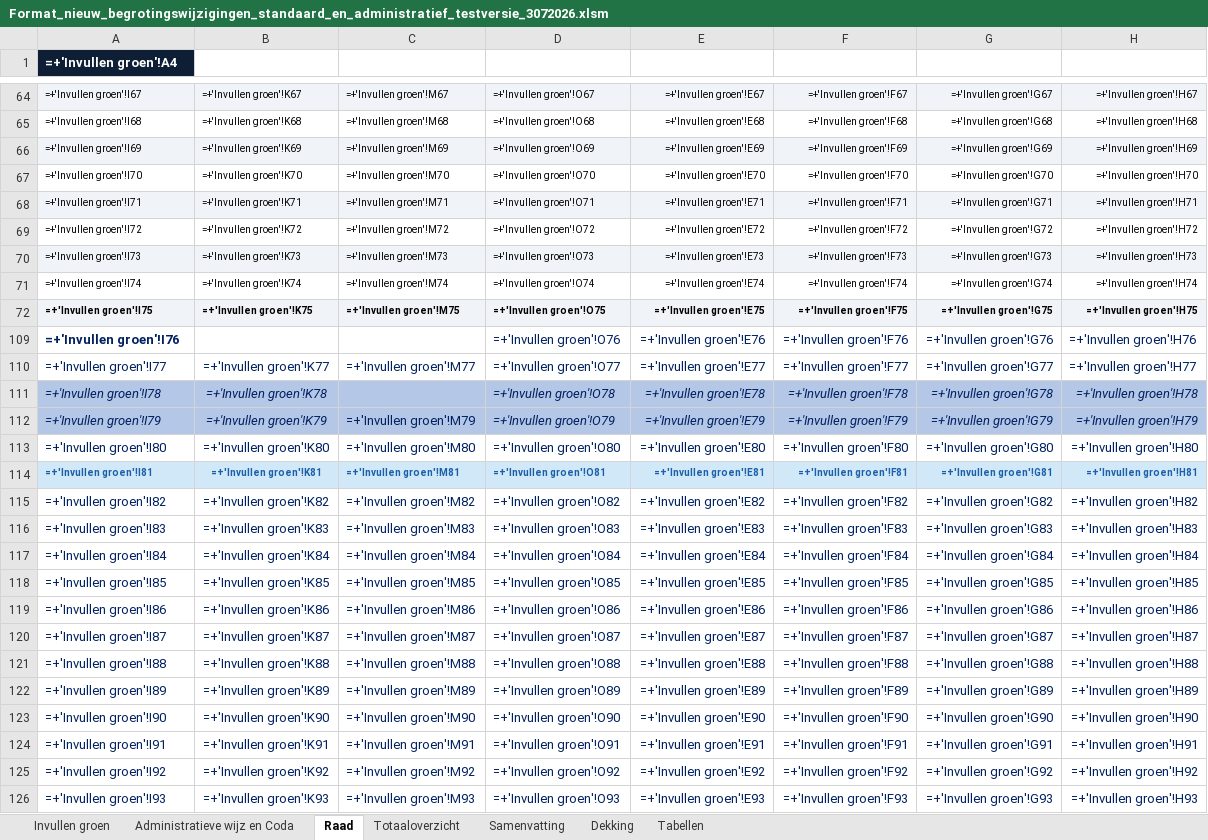
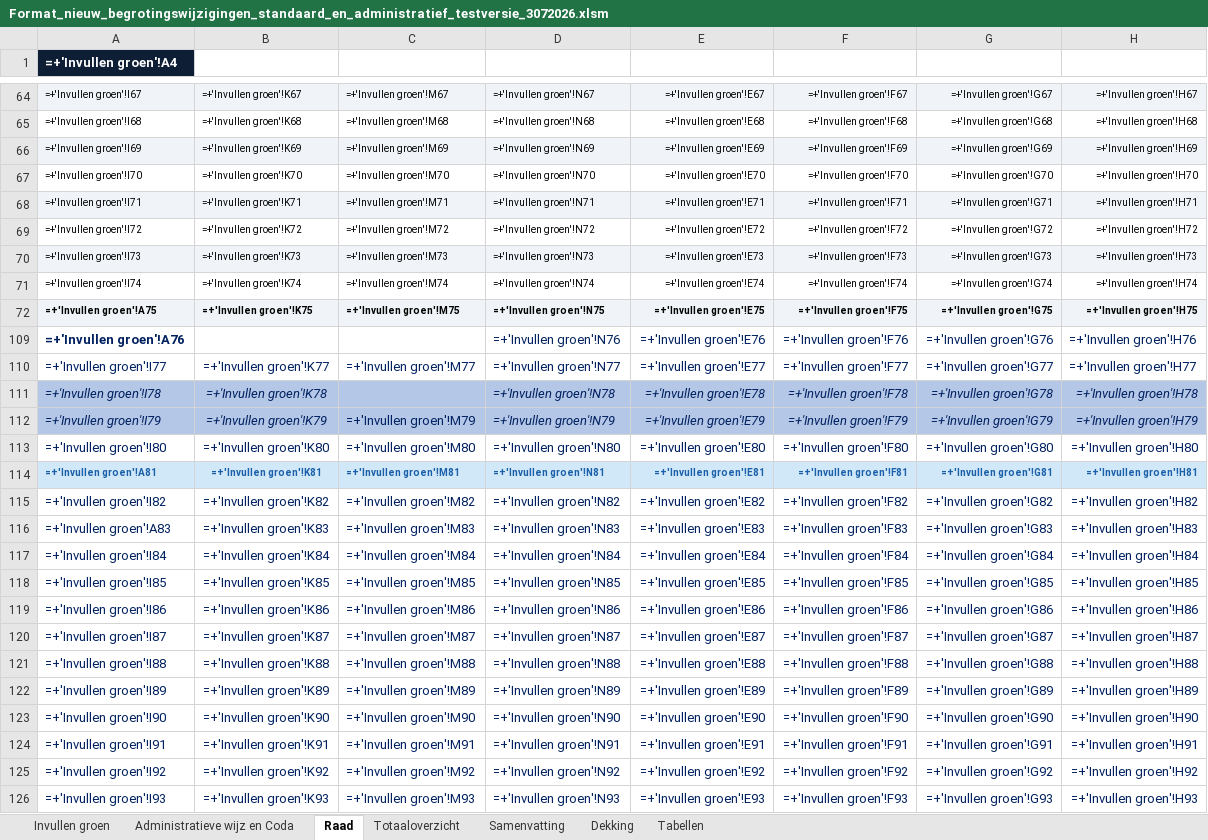
Before and after one commit to MoniqueStrik/test, an Excel workbook: Format_nieuw_begrotingswijzigingen_standaard_en_administratief_testversie_3072026.xlsm, sheet Raad, drawn as a sheet; only a part is shown, gaps mark what is left out; values as stored, in another font and other column widths than the file's, no borders; formulas without a stored value are shown as written; charts and pictures not drawn; the diff covers the shown part only; the diff names each change by its address in the sheet, - before the commit and + after, or states it on an @@ line.

```diff
--- a/Format_nieuw_begrotingswijzigingen_standaard_en_administratief_testversie_3072026.xlsm (sheet Raad)
+++ b/Format_nieuw_begrotingswijzigingen_standaard_en_administratief_testversie_3072026.xlsm (sheet Raad)
-D64: =+'Invullen groen'!O67
+D64: =+'Invullen groen'!N67
-D65: =+'Invullen groen'!O68
+D65: =+'Invullen groen'!N68
-D66: =+'Invullen groen'!O69
+D66: =+'Invullen groen'!N69
-D67: =+'Invullen groen'!O70
+D67: =+'Invullen groen'!N70
-D68: =+'Invullen groen'!O71
+D68: =+'Invullen groen'!N71
-D69: =+'Invullen groen'!O72
+D69: =+'Invullen groen'!N72
-D70: =+'Invullen groen'!O73
+D70: =+'Invullen groen'!N73
-D71: =+'Invullen groen'!O74
+D71: =+'Invullen groen'!N74
-A72 (=+'Invullen groen'!A4): =+'Invullen groen'!I75
+A72 (=+'Invullen groen'!A4): =+'Invullen groen'!A75
-D72: =+'Invullen groen'!O75
+D72: =+'Invullen groen'!N75
-A109 (=+'Invullen groen'!A4): =+'Invullen groen'!I76
+A109 (=+'Invullen groen'!A4): =+'Invullen groen'!A76
-D109: =+'Invullen groen'!O76
+D109: =+'Invullen groen'!N76
-D110: =+'Invullen groen'!O77
+D110: =+'Invullen groen'!N77
-D111: =+'Invullen groen'!O78
+D111: =+'Invullen groen'!N78
-D112: =+'Invullen groen'!O79
+D112: =+'Invullen groen'!N79
-D113: =+'Invullen groen'!O80
+D113: =+'Invullen groen'!N80
-A114 (=+'Invullen groen'!A4): =+'Invullen groen'!I81
+A114 (=+'Invullen groen'!A4): =+'Invullen groen'!A81
-D114: =+'Invullen groen'!O81
+D114: =+'Invullen groen'!N81
-D115: =+'Invullen groen'!O82
+D115: =+'Invullen groen'!N82
-A116 (=+'Invullen groen'!A4): =+'Invullen groen'!I83
+A116 (=+'Invullen groen'!A4): =+'Invullen groen'!A83
-D116: =+'Invullen groen'!O83
+D116: =+'Invullen groen'!N83
-D117: =+'Invullen groen'!O84
+D117: =+'Invullen groen'!N84
-D118: =+'Invullen groen'!O85
+D118: =+'Invullen groen'!N85
-D119: =+'Invullen groen'!O86
+D119: =+'Invullen groen'!N86
-D120: =+'Invullen groen'!O87
+D120: =+'Invullen groen'!N87
-D121: =+'Invullen groen'!O88
+D121: =+'Invullen groen'!N88
-D122: =+'Invullen groen'!O89
+D122: =+'Invullen groen'!N89
-D123: =+'Invullen groen'!O90
+D123: =+'Invullen groen'!N90
-D124: =+'Invullen groen'!O91
+D124: =+'Invullen groen'!N91
-D125: =+'Invullen groen'!O92
+D125: =+'Invullen groen'!N92
-D126: =+'Invullen groen'!O93
+D126: =+'Invullen groen'!N93
```
Also changed, not shown: 203 edited cells elsewhere in this sheet, sheet Invullen groen, hidden cells.
